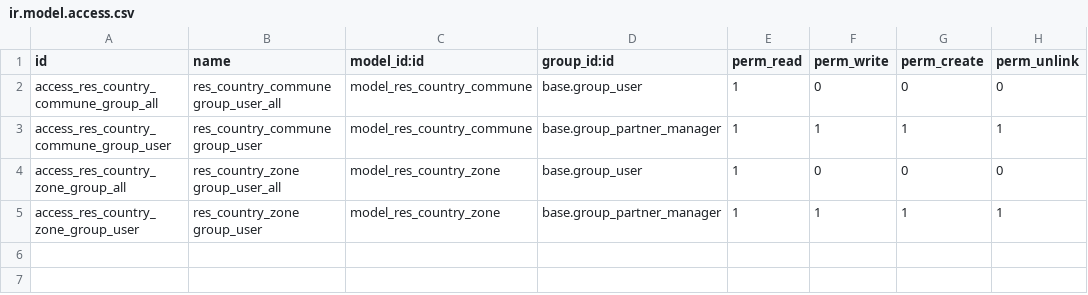
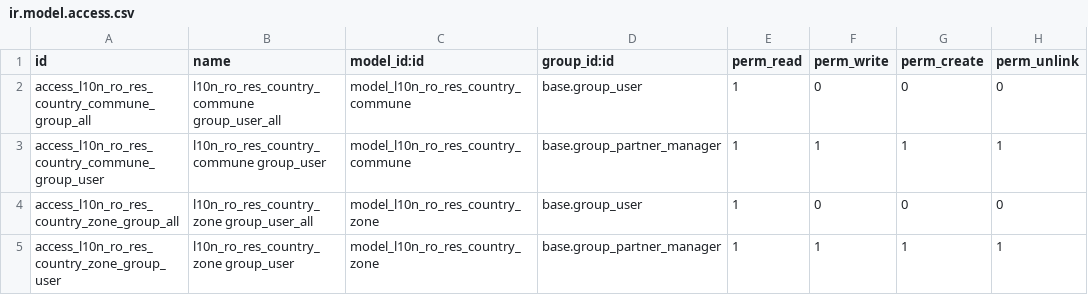
Before and after one commit to OCA/l10n-romania, a CSV file: l10n_ro_siruta/security/ir.model.access.csv, drawn as a sheet.

Commit message:
isolate l10n_ro_city and l10n_ro_siruta

```diff
--- a/l10n_ro_siruta/security/ir.model.access.csv
+++ b/l10n_ro_siruta/security/ir.model.access.csv
@@ -1,5 +1,5 @@
 id,name,model_id:id,group_id:id,perm_read,perm_write,perm_create,perm_unlink
-access_res_country_commune_group_all,res_country_commune group_user_all,model_res_country_commune,base.group_user,1,0,0,0
-access_res_country_commune_group_user,res_country_commune group_user,model_res_country_commune,base.group_partner_manager,1,1,1,1
-access_res_country_zone_group_all,res_country_zone group_user_all,model_res_country_zone,base.group_user,1,0,0,0
-access_res_country_zone_group_user,res_country_zone group_user,model_res_country_zone,base.group_partner_manager,1,1,1,1
+access_l10n_ro_res_country_commune_group_all,l10n_ro_res_country_commune group_user_all,model_l10n_ro_res_country_commune,base.group_user,1,0,0,0
+access_l10n_ro_res_country_commune_group_user,l10n_ro_res_country_commune group_user,model_l10n_ro_res_country_commune,base.group_partner_manager,1,1,1,1
+access_l10n_ro_res_country_zone_group_all,l10n_ro_res_country_zone group_user_all,model_l10n_ro_res_country_zone,base.group_user,1,0,0,0
+access_l10n_ro_res_country_zone_group_user,l10n_ro_res_country_zone group_user,model_l10n_ro_res_country_zone,base.group_partner_manager,1,1,1,1
```
Also changed, not shown: 31 other files.
